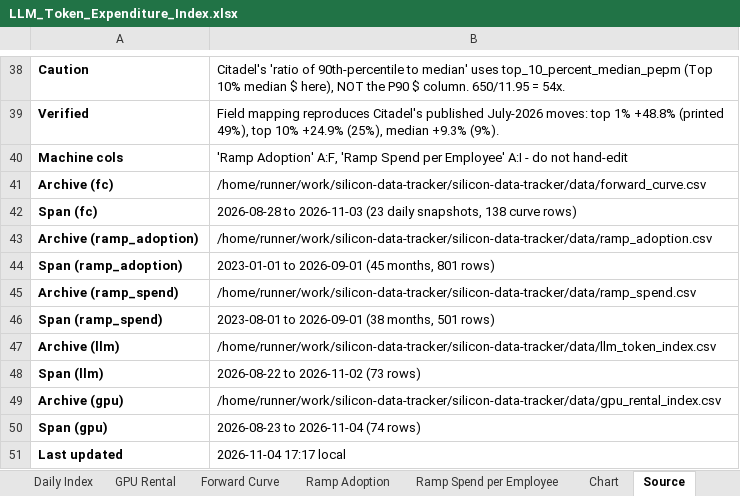
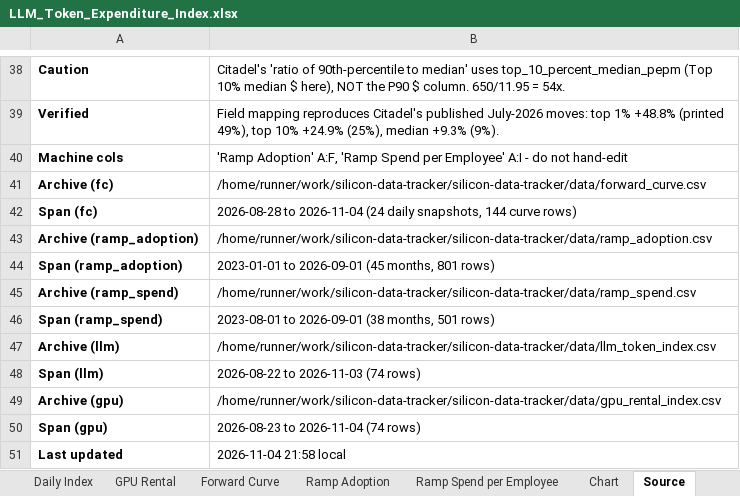
Before and after one commit to xcidjazz/silicon-data-tracker, an Excel workbook: LLM_Token_Expenditure_Index.xlsx, sheet Source, drawn as a sheet; only a part is shown, gaps mark what is left out; values as stored, in another font and other column widths than the file's, no borders; the diff names each change by its address in the sheet, - before the commit and + after, or states it on an @@ line.

```diff
--- a/LLM_Token_Expenditure_Index.xlsx (sheet Source)
+++ b/LLM_Token_Expenditure_Index.xlsx (sheet Source)
-B42: 2026-08-28 to 2026-11-03 (23 daily snapshots, 138 curve rows)
+B42: 2026-08-28 to 2026-11-04 (24 daily snapshots, 144 curve rows)
-B48: 2026-08-22 to 2026-11-02 (73 rows)
+B48: 2026-08-22 to 2026-11-03 (74 rows)
-B51: 2026-11-04 17:17 local
+B51: 2026-11-04 21:58 local
```
Also changed, not shown: sheet Forward Curve, sheet Daily Index, charts or pictures, 3 other files.
